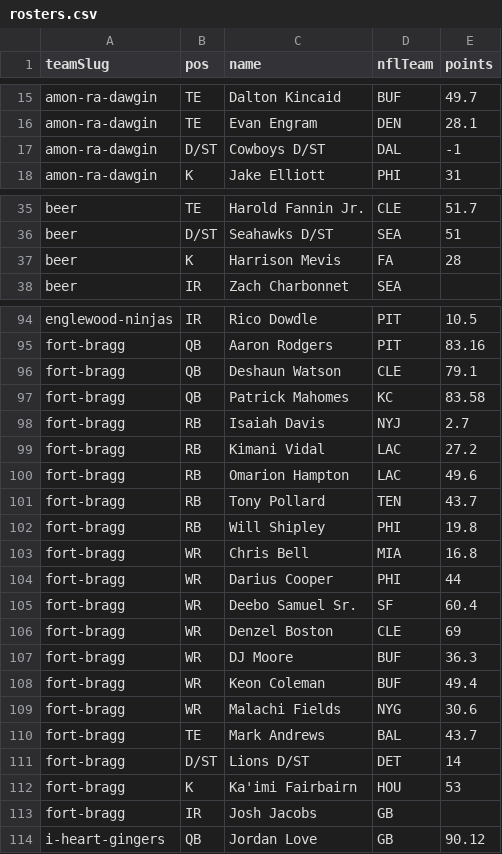
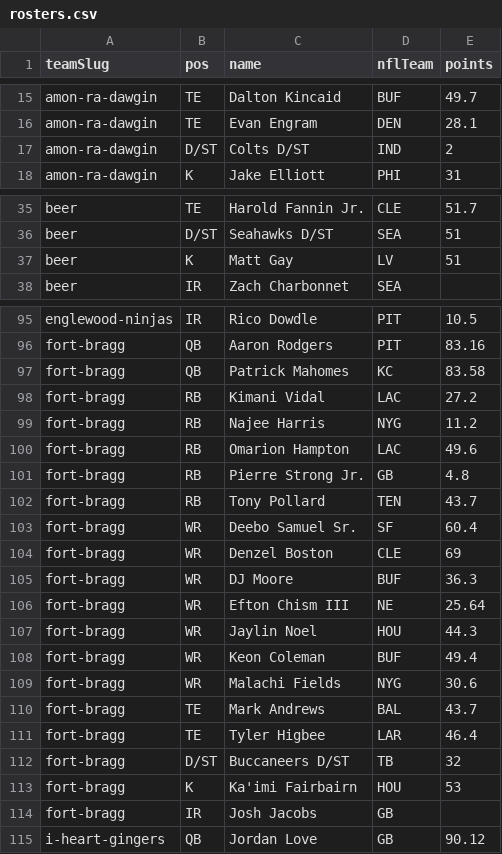
Before and after one commit to Scav-game/MakeFantasyGreatAgain, a CSV file: data/rosters.csv, drawn as a sheet; only a part is shown, gaps mark what is left out; removed rows and columns are numbered as before the commit, all else as after; the diff covers the shown part only; the diff names each change by its address in the sheet, - before the commit and + after, or states it on an @@ line.

Commit message:
Auto-sync rosters from ESPN 2026-10-14

```diff
--- a/data/rosters.csv
+++ b/data/rosters.csv
-row 17: amon-ra-dawgin | D/ST | Cowboys D/ST | DAL | -1
+row 17: amon-ra-dawgin | D/ST | Colts D/ST | IND | 2
-row 37: beer | K | Harrison Mevis | FA | 28
+row 37: beer | K | Matt Gay | LV | 51
-row 96: fort-bragg | QB | Deshaun Watson | CLE | 79.1
-row 98: fort-bragg | RB | Isaiah Davis | NYJ | 2.7
+row 99: fort-bragg | RB | Najee Harris | NYG | 11.2
+row 101: fort-bragg | RB | Pierre Strong Jr. | GB | 4.8
-row 102: fort-bragg | RB | Will Shipley | PHI | 19.8
-row 103: fort-bragg | WR | Chris Bell | MIA | 16.8
-row 104: fort-bragg | WR | Darius Cooper | PHI | 44
+row 106: fort-bragg | WR | Efton Chism III | NE | 25.64
+row 107: fort-bragg | WR | Jaylin Noel | HOU | 44.3
-row 111: fort-bragg | D/ST | Lions D/ST | DET | 14
+row 111: fort-bragg | TE | Tyler Higbee | LAR | 46.4
+row 112: fort-bragg | D/ST | Buccaneers D/ST | TB | 32
```
Also changed, not shown: 4 added rows and 3 removed rows elsewhere in this file, data/news.csv, 2 other files.
